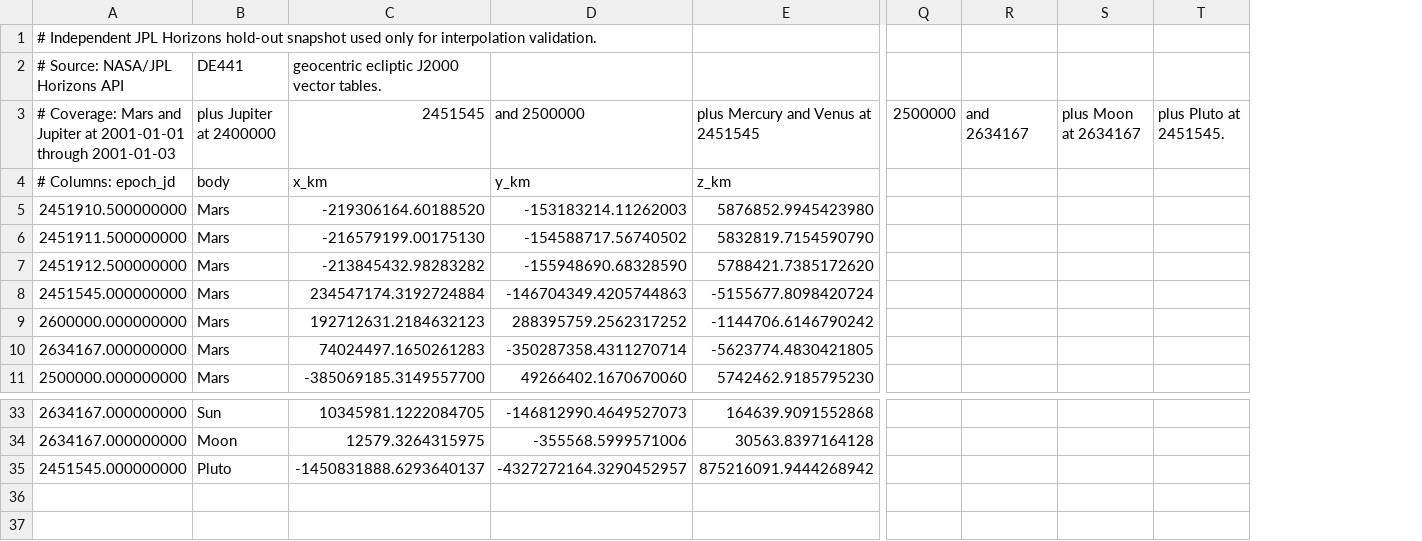
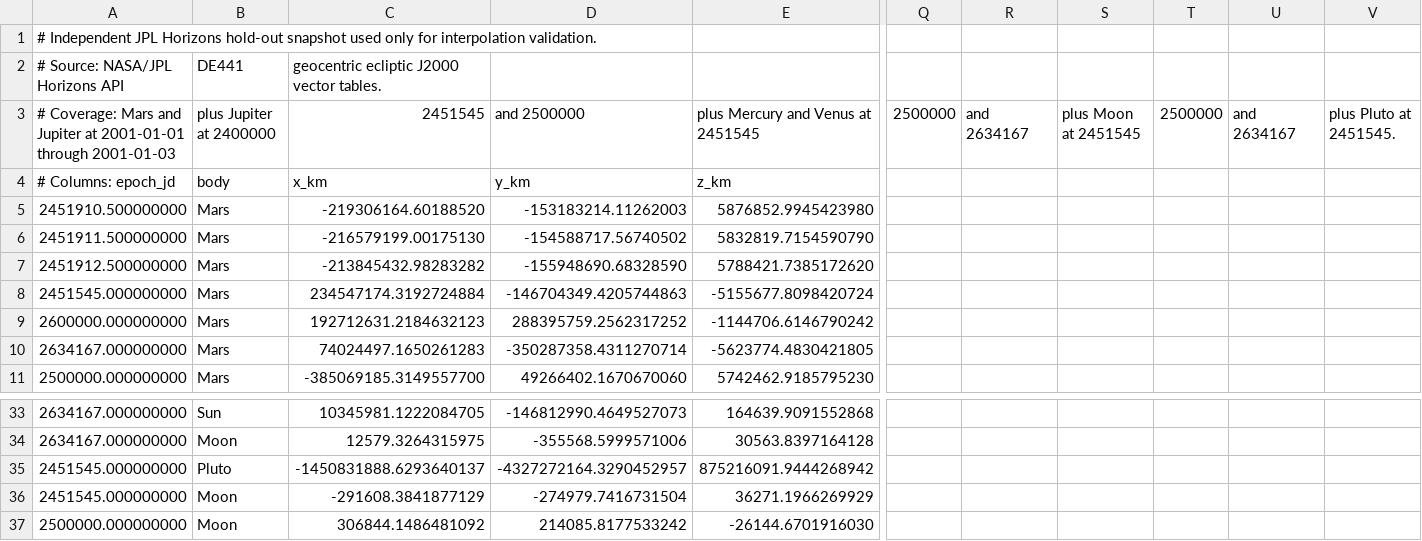
Before and after one commit to rahulmutt/pleiades, a CSV file: crates/pleiades-jpl/data/independent_holdout_snapshot.csv, drawn as a sheet; only a part is shown, gaps mark what is left out; removed rows and columns are numbered as before the commit, all else as after; rows hold the shown columns only; the diff names each change by its address in the sheet, - before the commit and + after, or states it on an @@ line.

Commit message:
Expand JPL hold-out Moon coverage

```diff
--- a/crates/pleiades-jpl/data/independent_holdout_snapshot.csv
+++ b/crates/pleiades-jpl/data/independent_holdout_snapshot.csv
-column S, row 3: plus Moon at 2634167
+column S, row 3: plus Moon at 2451545
+column T, row 3: 2500000
+column U, row 3: and 2634167
+row 36: 2451545.000000000 | Moon | -291608.3841877129 | -274979.7416731504 | 36271.1966269929
+row 37: 2500000.000000000 | Moon | 306844.1486481092 | 214085.8177533242 | -26144.6701916030
```
Also changed, not shown: 3 other files.
